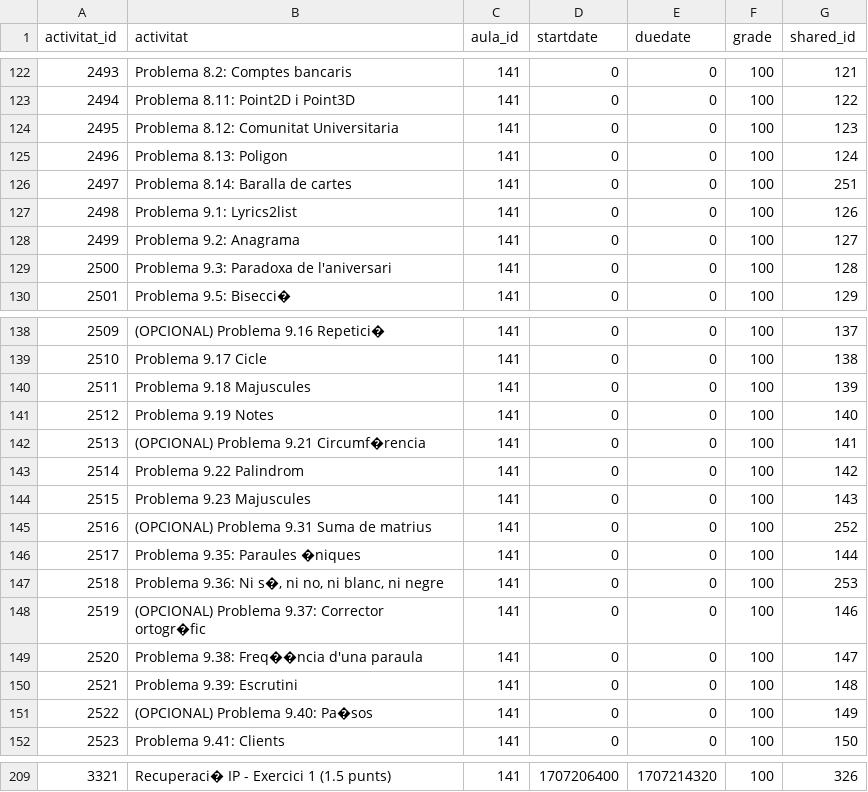
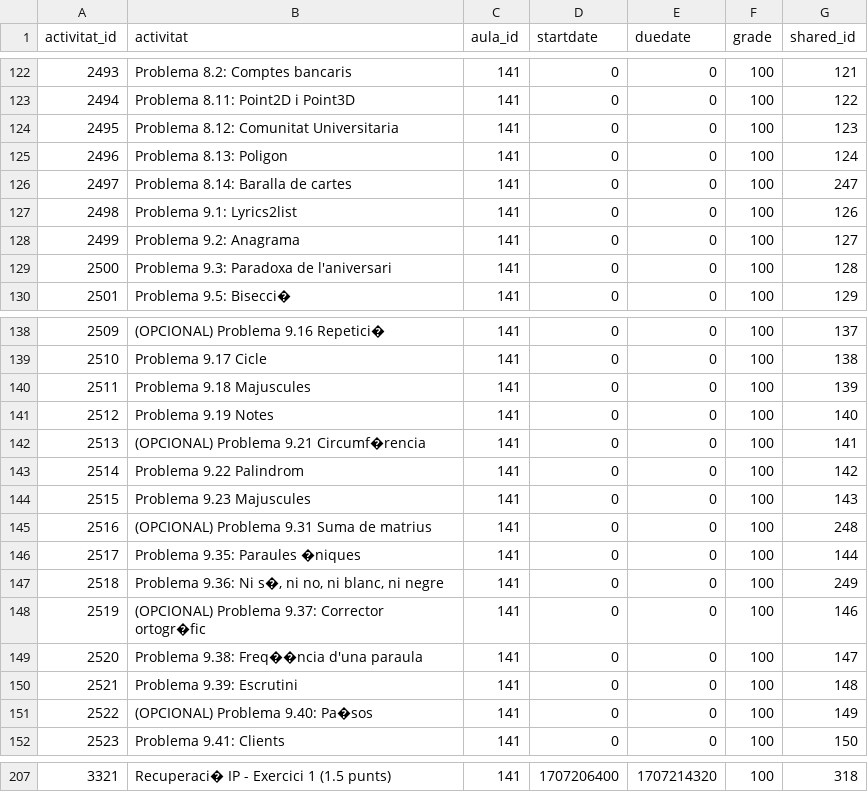
Before and after one commit to JordiVentosa/CaronteRectangles, a CSV file: activitats_aula_141.csv, drawn as a sheet; only a part is shown, gaps mark what is left out; the diff covers the shown part only.

```diff
--- a/activitats_aula_141.csv
+++ b/activitats_aula_141.csv
@@ -125,3 +125,3 @@ activitat_id,activitat,aula_id,startdate,duedate,grade,shared_id
 2496,Problema 8.13: Poligon,141,0,0,100,124
-2497,Problema 8.14: Baralla de cartes,141,0,0,100,251
+2497,Problema 8.14: Baralla de cartes,141,0,0,100,247
 2498,Problema 9.1: Lyrics2list,141,0,0,100,126
@@ -144,5 +144,5 @@ activitat_id,activitat,aula_id,startdate,duedate,grade,shared_id
 2515,Problema 9.23 Majuscules,141,0,0,100,143
-2516,(OPCIONAL) Problema 9.31 Suma de matrius,141,0,0,100,252
+2516,(OPCIONAL) Problema 9.31 Suma de matrius,141,0,0,100,248
 2517,Problema 9.35: Paraules �niques,141,0,0,100,144
-2518,"Problema 9.36: Ni s�, ni no, ni blanc, ni negre",141,0,0,100,253
+2518,"Problema 9.36: Ni s�, ni no, ni blanc, ni negre",141,0,0,100,249
 2519,(OPCIONAL) Problema 9.37: Corrector ortogr�fic,141,0,0,100,146
@@ -209 +207 @@ activitat_id,activitat,aula_id,startdate,duedate,grade,shared_id
-3321,Recuperaci� IP - Exercici 1  (1.5 punts),141,1707206400,1707214320,100,326
+3321,Recuperaci� IP - Exercici 1  (1.5 punts),141,1707206400,1707214320,100,318
```
Also changed, not shown: 2 removed rows and 52 edited cells elsewhere in this file, activitats_aula_143.csv, activitats_aula_87.csv, 15 other files.
